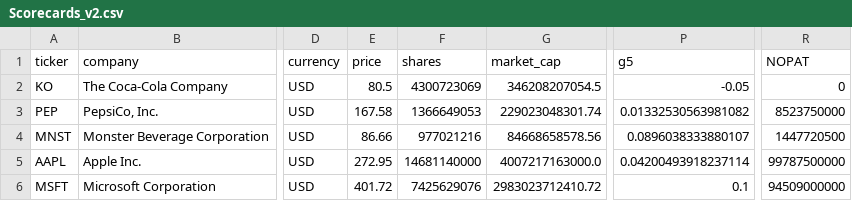
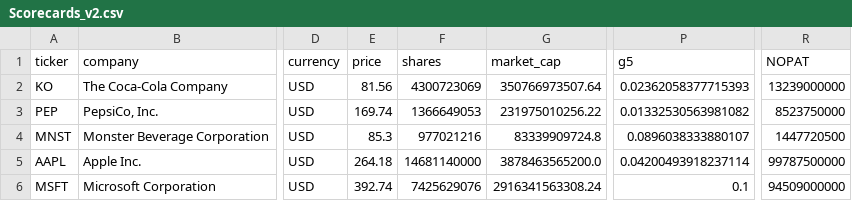
Before and after one commit to franciscocavanna/ticker, a CSV file: frontend/public/data/Scorecards_v2.csv, drawn as a sheet; only a part is shown, gaps mark what is left out; the diff names each change by its address in the sheet, - before the commit and + after, or states it on an @@ line.

```diff
--- a/frontend/public/data/Scorecards_v2.csv
+++ b/frontend/public/data/Scorecards_v2.csv
-E2 (price): 80.5
+E2 (price): 81.56
-G2 (market_cap): 346208207054.5
+G2 (market_cap): 350766973507.64
-P2 (g5): -0.05
+P2 (g5): 0.02362058377715393
-R2 (NOPAT): 0
+R2 (NOPAT): 13239000000
-E3 (price): 167.58
+E3 (price): 169.74
-G3 (market_cap): 229023048301.74
+G3 (market_cap): 231975010256.22
-E4 (price): 86.66
+E4 (price): 85.3
-G4 (market_cap): 84668658578.56
+G4 (market_cap): 83339909724.8
-E5 (price): 272.95
+E5 (price): 264.18
-G5 (market_cap): 4007217163000.0
+G5 (market_cap): 3878463565200.0
-E6 (price): 401.72
+E6 (price): 392.74
-G6 (market_cap): 2983023712410.72
+G6 (market_cap): 2916341563308.24
```
Also changed, not shown: 1 other file.
